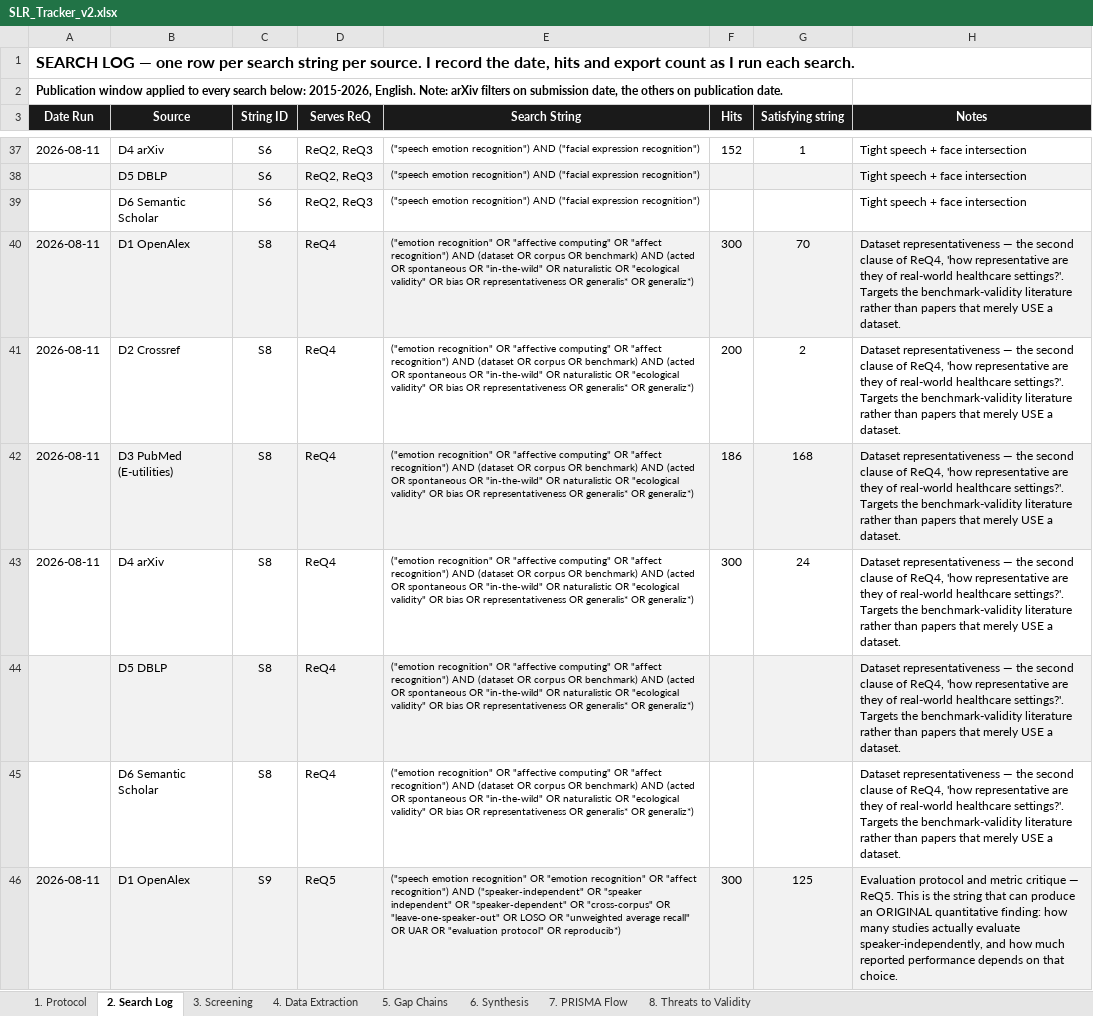
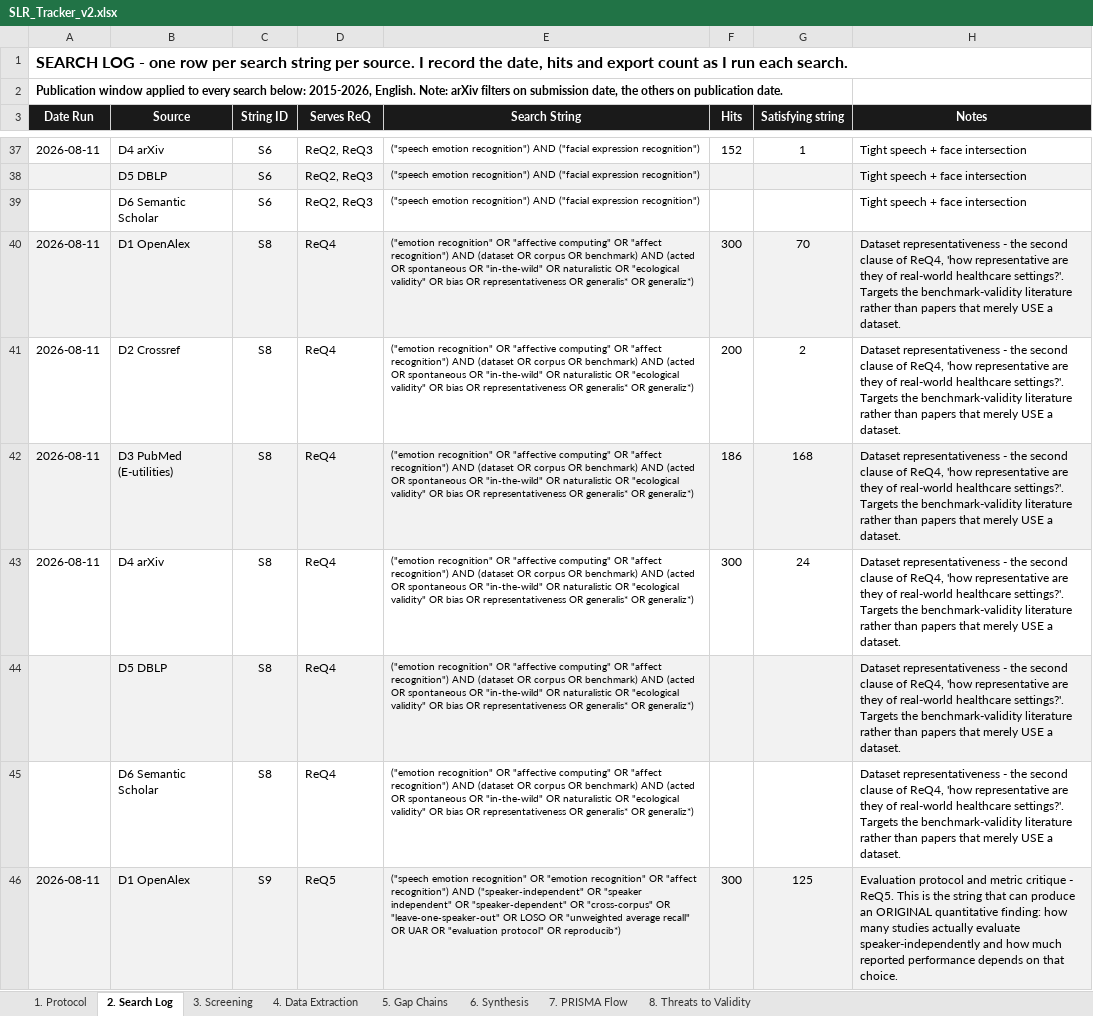
Before and after one commit to Favy-source/SER-System, an Excel workbook: slr/out/SLR_Tracker_v2.xlsx, sheet 2. Search Log, drawn as a sheet; only a part is shown, gaps mark what is left out; values as stored, in another font and other column widths than the file's, no borders; the diff covers the shown part only; the diff names each change by its address in the sheet, - before the commit and + after, or states it on an @@ line.

Commit message:
fix: refine research question notes and update threat descriptions in protocol

```diff
--- a/slr/out/SLR_Tracker_v2.xlsx (sheet 2. Search Log)
+++ b/slr/out/SLR_Tracker_v2.xlsx (sheet 2. Search Log)
-A1 (Date Run): SEARCH LOG — one row…
+A1 (Date Run): SEARCH LOG - one row…
-H40:H45 (Notes): Dataset representativeness — the second…
+H40:H45 (Notes): Dataset representativeness - the second…
-H46 (Notes): …metric critique — ReQ5. This is the string that can produce an ORIGINAL quantitative finding: how many studies actually evaluate speaker-independently, and how…
+H46 (Notes): …metric critique - ReQ5. This is the string that can produce an ORIGINAL quantitative finding: how many studies actually evaluate speaker-independently and how…
```
Also changed, not shown: 22 edited cells elsewhere in this sheet, sheet 3. Screening, sheet 6. Synthesis, sheet 1. Protocol, sheet 7. PRISMA Flow, sheet 5. Gap Chains, sheet 4. Data Extraction, 1 more sheet, 3 other files.
